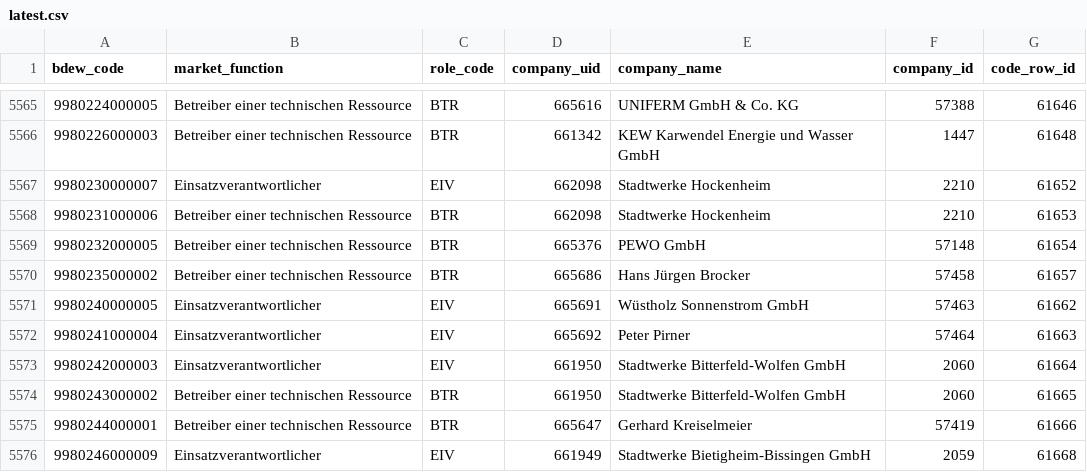
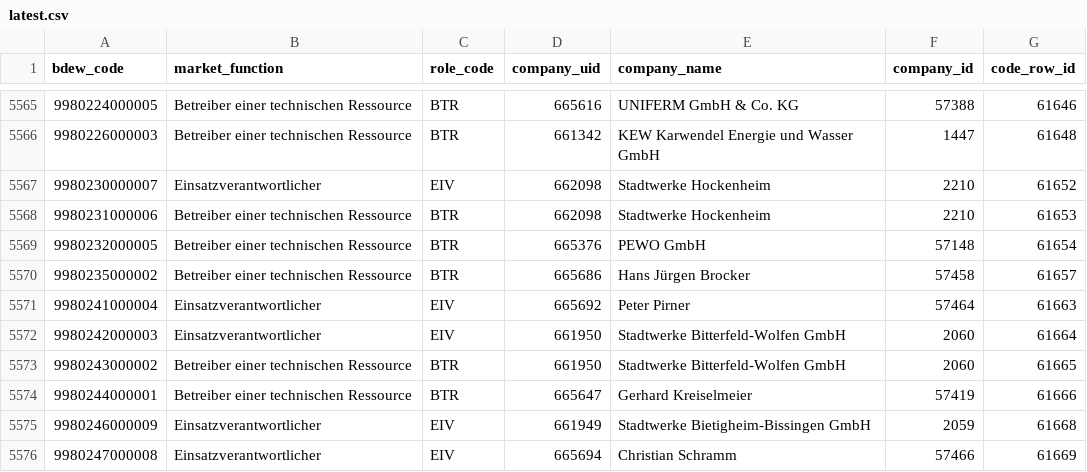
Before and after one commit to adriansprk/mpid-radar, a CSV file: data/latest.csv, drawn as a sheet; only a part is shown, gaps mark what is left out; the shorter side is filled out with more unchanged rows; the diff names each change by its address in the sheet, - before the commit and + after, or states it on an @@ line.

```diff
--- a/data/latest.csv
+++ b/data/latest.csv
-row 5571: 9980240000005 | Einsatzverantwortlicher | EIV | 665691 | Wüstholz Sonnenstrom GmbH | 57463 | 61662
```
Also changed, not shown: 4 other files.
